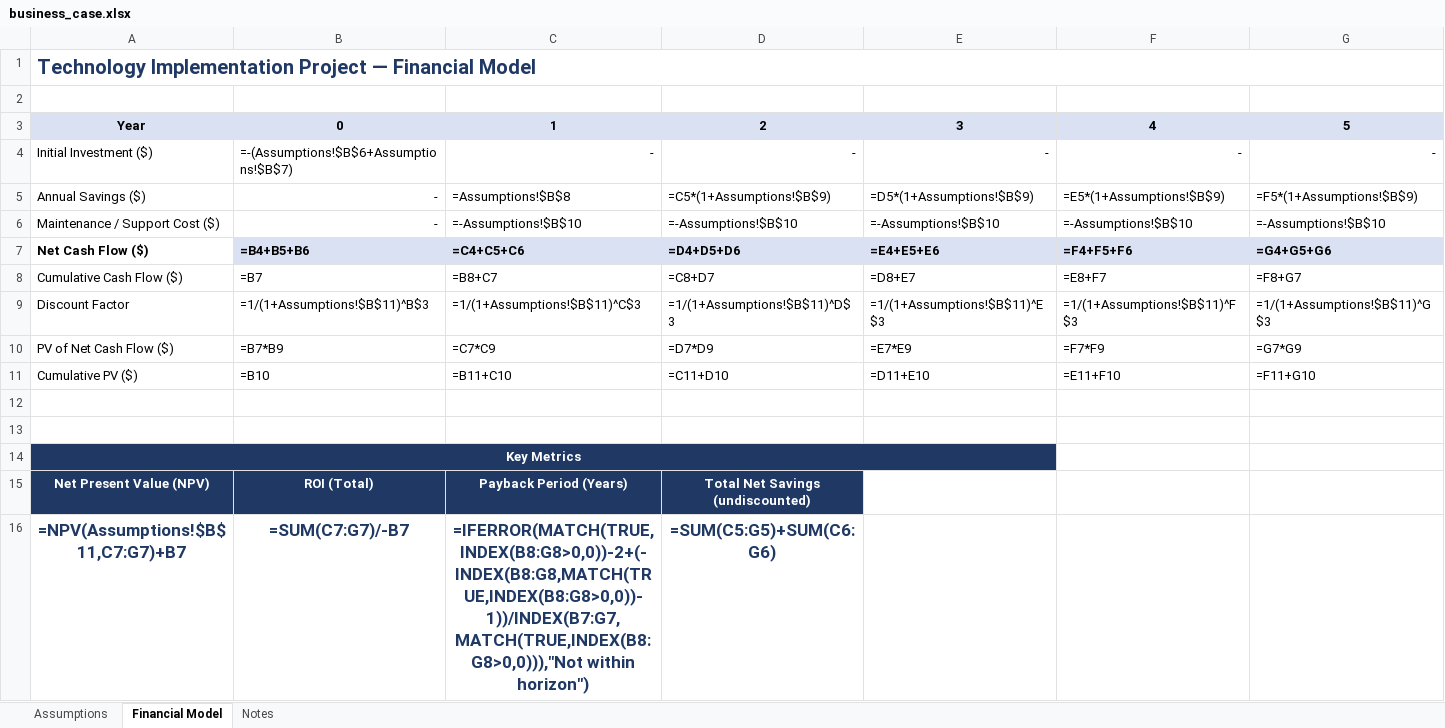
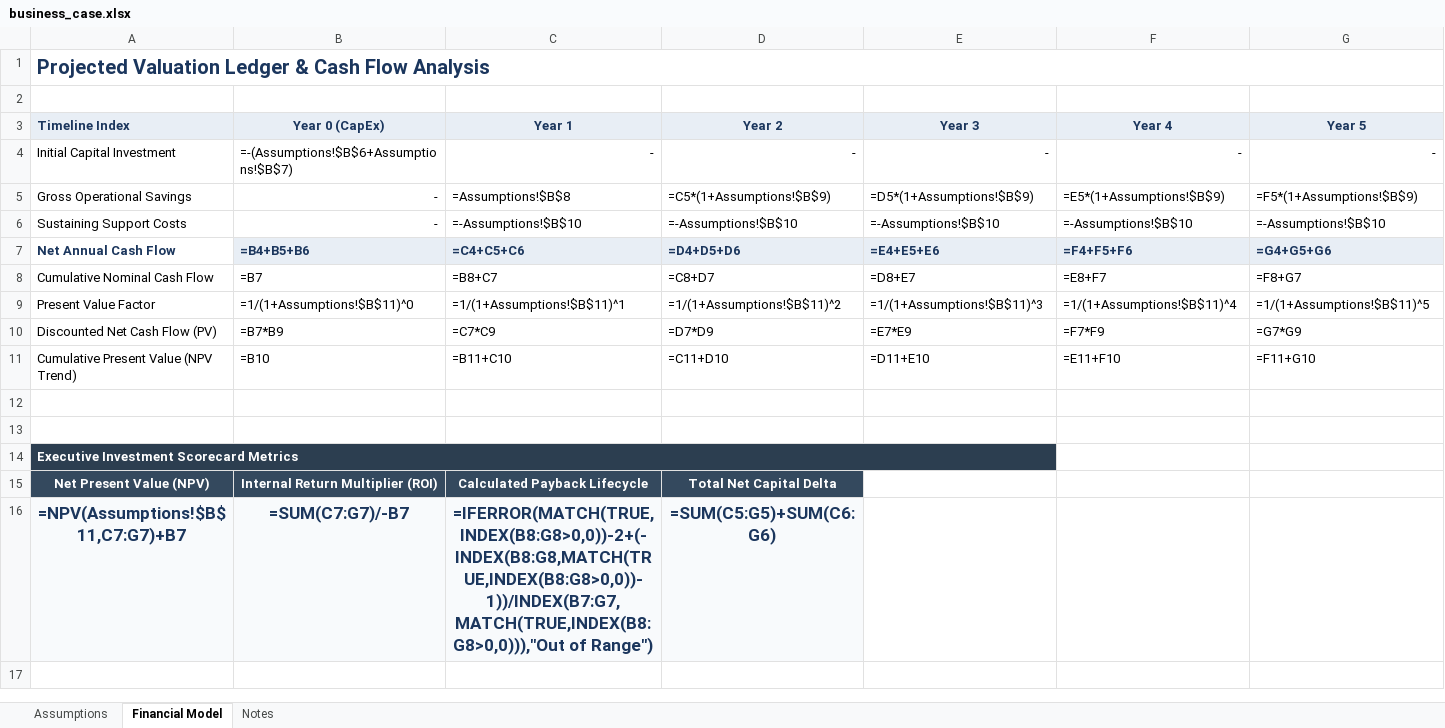
Before and after one commit to 24je1001/business-case-project, an Excel workbook: business_case.xlsx, sheet Financial Model, drawn as a sheet; values as stored, in another font and other column widths than the file's, no borders; formulas without a stored value are shown as written; charts and pictures and conditional formats not drawn; removed rows and columns are numbered as before the commit, all else as after; the diff names each change by its address in the sheet, - before the commit and + after, or states it on an @@ line.

```diff
--- a/business_case.xlsx (sheet Financial Model)
+++ b/business_case.xlsx (sheet Financial Model)
-A1: Technology Implementation Project — Financial Model
+A1: Projected Valuation Ledger & Cash Flow Analysis
-row 3: Year | 0 | 1 | 2 | 3 | 4 | 5
+row 3: Timeline Index | Year 0 (CapEx) | Year 1 | Year 2 | Year 3 | Year 4 | Year 5
-A4: Initial Investment ($)
+A4: Initial Capital Investment
-A5: Annual Savings ($)
+A5: Gross Operational Savings
-A6: Maintenance / Support Cost ($)
+A6: Sustaining Support Costs
-A7: Net Cash Flow ($)
+A7: Net Annual Cash Flow
-A7:G7 text colour: black
+A7:G7 text colour: #1B365D
-A8: Cumulative Cash Flow ($)
+A8: Cumulative Nominal Cash Flow
-A9: Discount Factor
+A9: Present Value Factor
-B9: =1/(1+Assumptions!$B$11)^B$3
+B9: =1/(1+Assumptions!$B$11)^0
-C9: =1/(1+Assumptions!$B$11)^C$3
+C9: =1/(1+Assumptions!$B$11)^1
-D9: =1/(1+Assumptions!$B$11)^D$3
+D9: =1/(1+Assumptions!$B$11)^2
-E9: =1/(1+Assumptions!$B$11)^E$3
+E9: =1/(1+Assumptions!$B$11)^3
-F9: =1/(1+Assumptions!$B$11)^F$3
+F9: =1/(1+Assumptions!$B$11)^4
-G9: =1/(1+Assumptions!$B$11)^G$3
+G9: =1/(1+Assumptions!$B$11)^5
-A10: PV of Net Cash Flow ($)
+A10: Discounted Net Cash Flow (PV)
-A11: Cumulative PV ($)
+A11: Cumulative Present Value (NPV Trend)
-A14: Key Metrics
+A14: Executive Investment Scorecard Metrics
-A14 alignment: center
+A14 alignment: left
-B15: ROI (Total)
+B15: Internal Return Multiplier (ROI)
-C15: Payback Period (Years)
+C15: Calculated Payback Lifecycle
-D15: Total Net Savings (undiscounted)
+D15: Total Net Capital Delta
-A16:D16 fill: none
+A16:D16 fill: #F8FAFC
-C16: =IFERROR(MATCH(TRUE,INDEX(B8:G8>0,0))-2+(-INDEX(B8:G8,MATCH(TRUE,INDEX(B8:G8>0,0))-1))/INDEX(B7:G7,MATCH(TRUE,INDEX(B8:G8>0,0))),"Not within horizon")
+C16: =IFERROR(MATCH(TRUE,INDEX(B8:G8>0,0))-2+(-INDEX(B8:G8,MATCH(TRUE,INDEX(B8:G8>0,0))-1))/INDEX(B7:G7,MATCH(TRUE,INDEX(B8:G8>0,0))),"Out of Range")
```
Also changed, not shown: sheet Assumptions, sheet Notes, charts or pictures, business_case_demo.xlsx, 1 other file.
